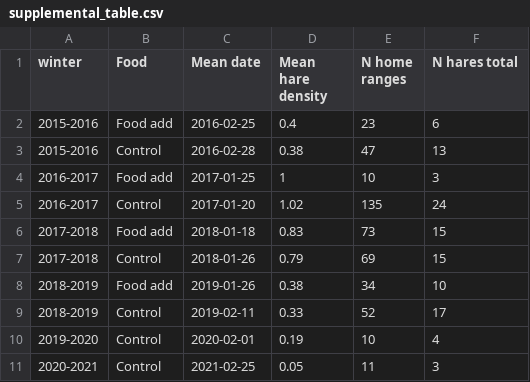
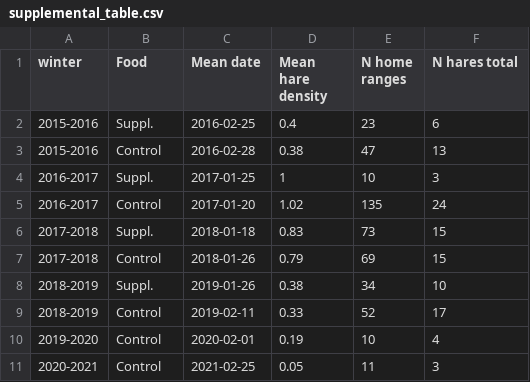
Before and after one commit to jballuffi/HR_PopCycle_SnowshoeHares, a CSV file: output/results/supplemental_table.csv, drawn as a sheet.

```diff
--- a/output/results/supplemental_table.csv
+++ b/output/results/supplemental_table.csv
@@ -1,9 +1,9 @@
 winter,Food,Mean date,Mean hare density,N home ranges,N hares total
-2015-2016,Food add,2016-02-25,0.4,23,6
+2015-2016,Suppl.,2016-02-25,0.4,23,6
 2015-2016,Control,2016-02-28,0.38,47,13
-2016-2017,Food add,2017-01-25,1,10,3
+2016-2017,Suppl.,2017-01-25,1,10,3
 2016-2017,Control,2017-01-20,1.02,135,24
-2017-2018,Food add,2018-01-18,0.83,73,15
+2017-2018,Suppl.,2018-01-18,0.83,73,15
 2017-2018,Control,2018-01-26,0.79,69,15
-2018-2019,Food add,2019-01-26,0.38,34,10
+2018-2019,Suppl.,2019-01-26,0.38,34,10
 2018-2019,Control,2019-02-11,0.33,52,17
```
Also changed, not shown: 8 other files.
